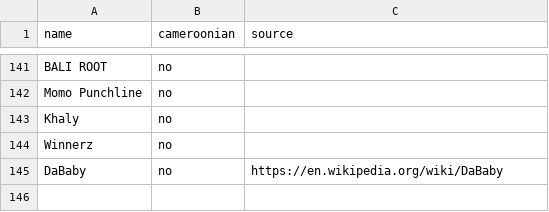
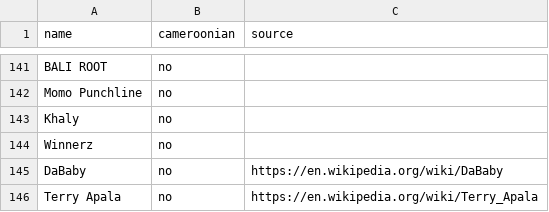
Before and after one commit to ngeneedgar/237charts, a CSV file: admin/eligibility.csv, drawn as a sheet; only a part is shown, gaps mark what is left out.

Commit message:
Admin: Edgar — Terry Apala: not eligible (https://en.wikipedia.org/wiki/Terry_Apala)
File: admin/eligibility.csv

```diff
--- a/admin/eligibility.csv
+++ b/admin/eligibility.csv
@@ -145 +145,2 @@ Winnerz,no
 DaBaby,no,https://en.wikipedia.org/wiki/DaBaby
+Terry Apala,no,https://en.wikipedia.org/wiki/Terry_Apala
```
